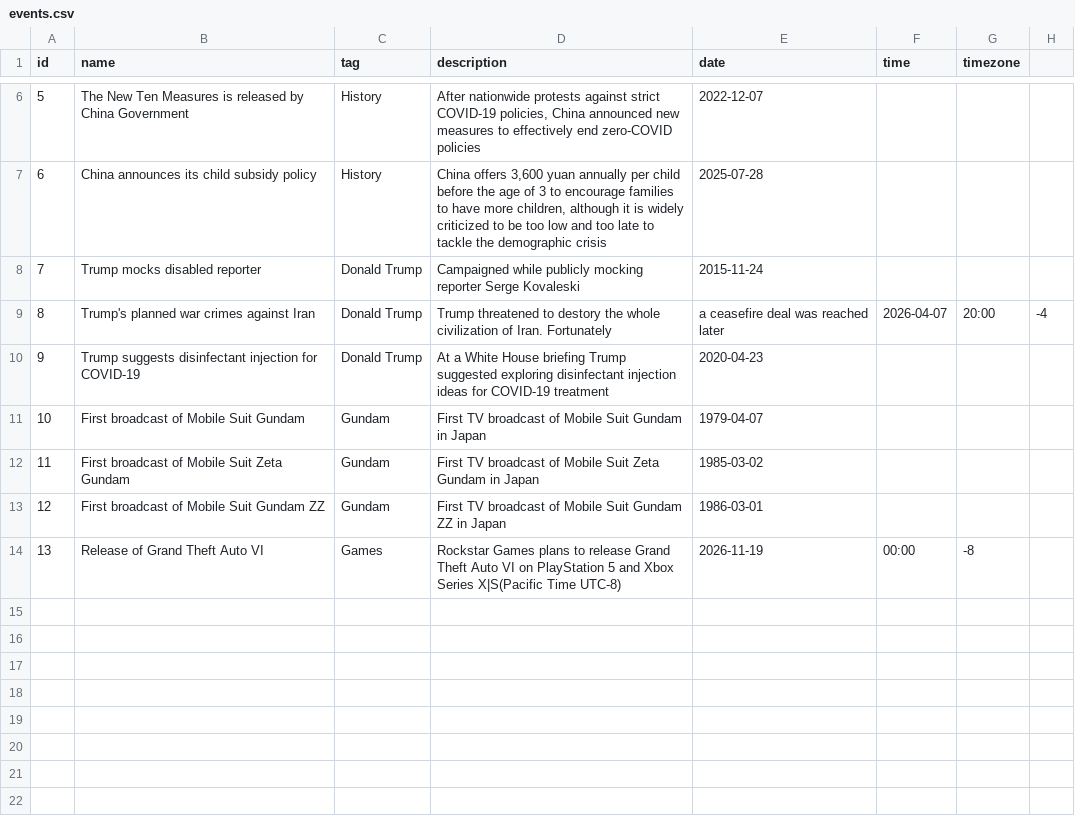
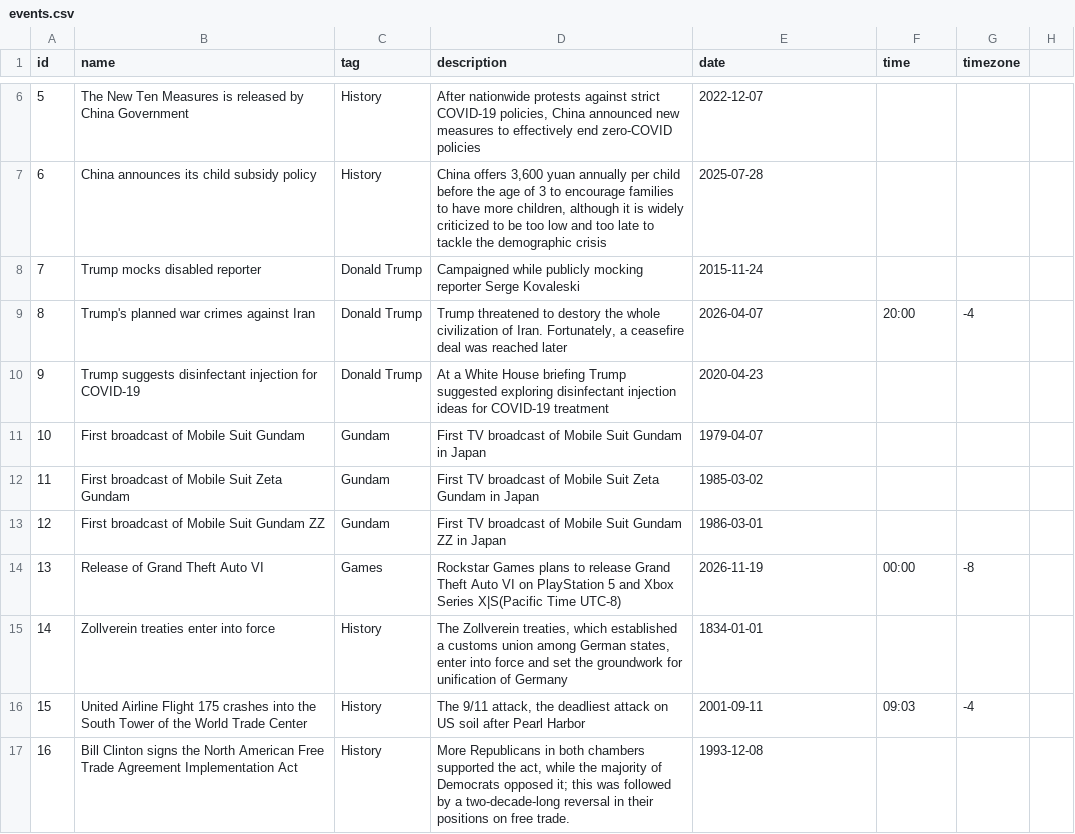
Before and after one commit to FDTabris/FromTo, a CSV file: events.csv, drawn as a sheet; only a part is shown, gaps mark what is left out.

Commit message:
more events

```diff
--- a/events.csv
+++ b/events.csv
@@ -8,3 +8,3 @@ id,name,tag,description,date,time,timezone
 7,Trump mocks disabled reporter,Donald Trump,Campaigned while publicly mocking reporter Serge Kovaleski,2015-11-24,,
-8,Trump's planned war crimes against Iran,Donald Trump,Trump threatened to destory the whole civilization of Iran. Fortunately, a ceasefire deal was reached later,2026-04-07,20:00,-4
+8,Trump's planned war crimes against Iran,Donald Trump,"Trump threatened to destory the whole civilization of Iran. Fortunately, a ceasefire deal was reached later",2026-04-07,20:00,-4
 9,Trump suggests disinfectant injection for COVID-19,Donald Trump,At a White House briefing Trump suggested exploring disinfectant injection ideas for COVID-19 treatment,2020-04-23,,
@@ -14 +14,4 @@ id,name,tag,description,date,time,timezone
 13,Release of Grand Theft Auto VI,Games,Rockstar Games plans to release Grand Theft Auto VI on PlayStation 5 and Xbox Series X|S(Pacific Time UTC-8),2026-11-19,00:00,-8
+14,Zollverein treaties enter into force,History,"The Zollverein treaties, which established a customs union among German states, enter into force and set the groundwork for unification of Germany",1834-01-01,,
+15,United Airline Flight 175 crashes into the South Tower of the World Trade Center,History,"The 9/11 attack, the deadliest attack on US soil after Pearl Harbor",2001-09-11,09:03,-4
+16,Bill Clinton signs the North American Free Trade Agreement Implementation Act,History,"More Republicans in both chambers supported the act, while the majority of Democrats opposed it; this was followed by a two-decade-long reversal in their positions on free trade.",1993-12-08,,
```
Also changed, not shown: 3 other files.
